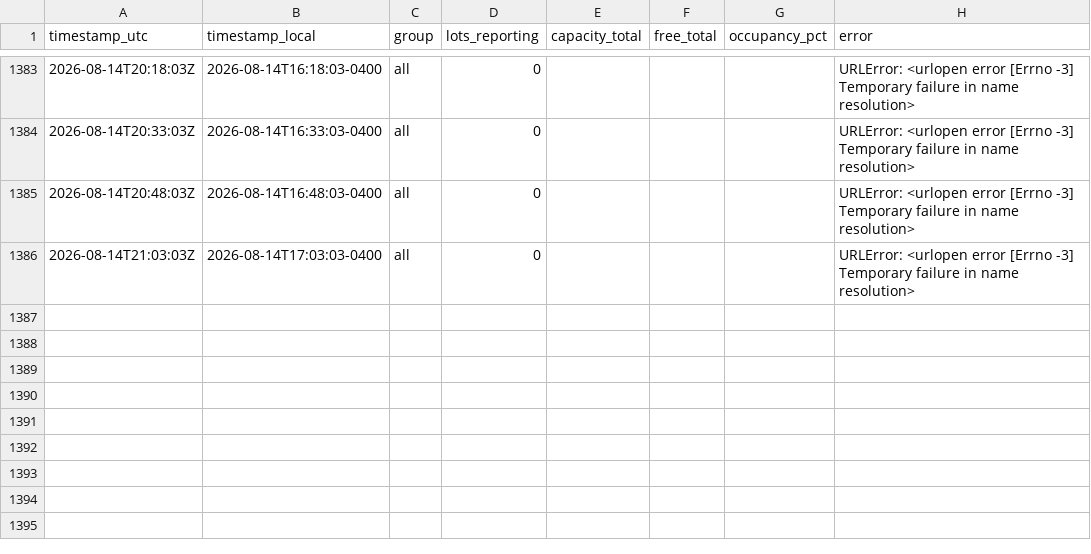
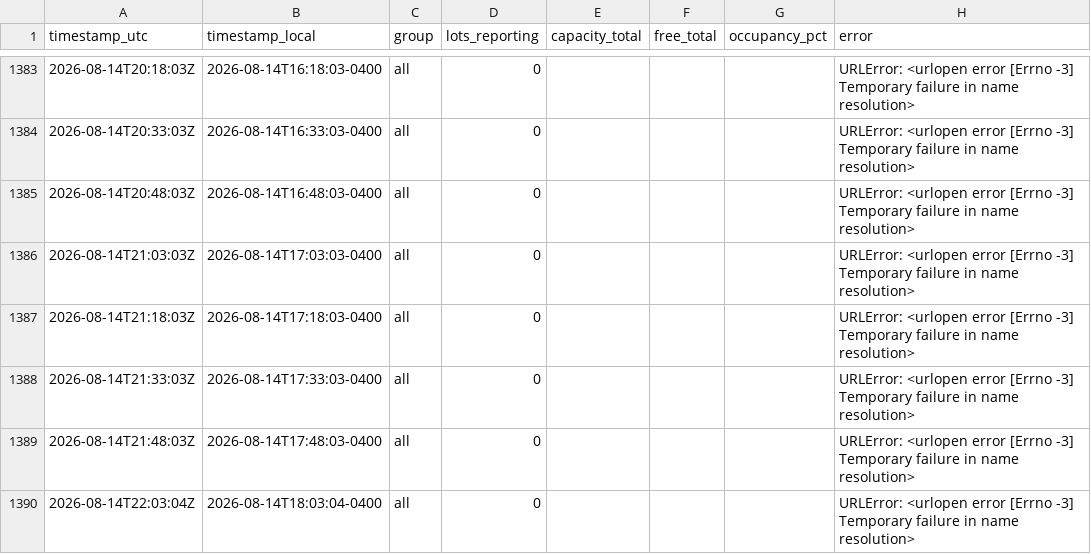
Before and after one commit to OttawaVisuals/Ottawa-Visuals, a CSV file: Traffic/data/parking_summary.csv, drawn as a sheet; only a part is shown, gaps mark what is left out; the diff names each change by its address in the sheet, - before the commit and + after, or states it on an @@ line.

Commit message:
traffic: readings 2026-08-14 22:05 UTC

```diff
--- a/Traffic/data/parking_summary.csv
+++ b/Traffic/data/parking_summary.csv
+row 1387: 2026-08-14T21:18:03Z | 2026-08-14T17:18:03-0400 | all | 0 |  |  |  | URLError: <urlopen error [Errno -3] Temporary failure in name resolution>
+row 1388: 2026-08-14T21:33:03Z | 2026-08-14T17:33:03-0400 | all | 0 |  |  |  | URLError: <urlopen error [Errno -3] Temporary failure in name resolution>
+row 1389: 2026-08-14T21:48:03Z | 2026-08-14T17:48:03-0400 | all | 0 |  |  |  | URLError: <urlopen error [Errno -3] Temporary failure in name resolution>
+row 1390: 2026-08-14T22:03:04Z | 2026-08-14T18:03:04-0400 | all | 0 |  |  |  | URLError: <urlopen error [Errno -3] Temporary failure in name resolution>
```
Also changed, not shown: Traffic/data/incidents_summary.csv, 2 other files.
